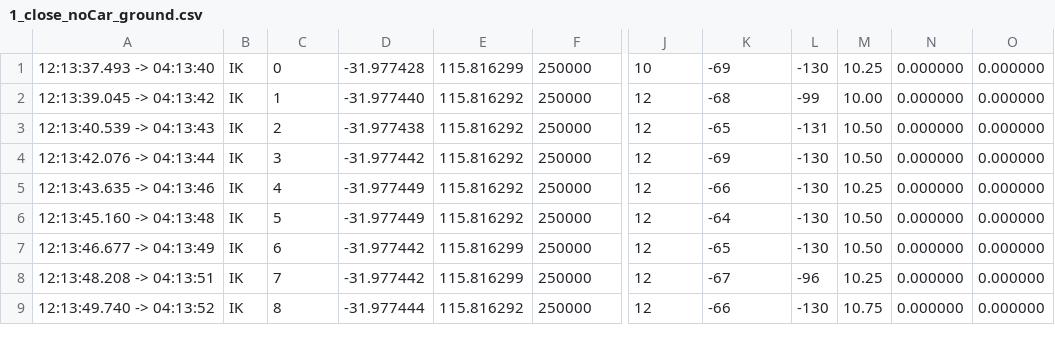
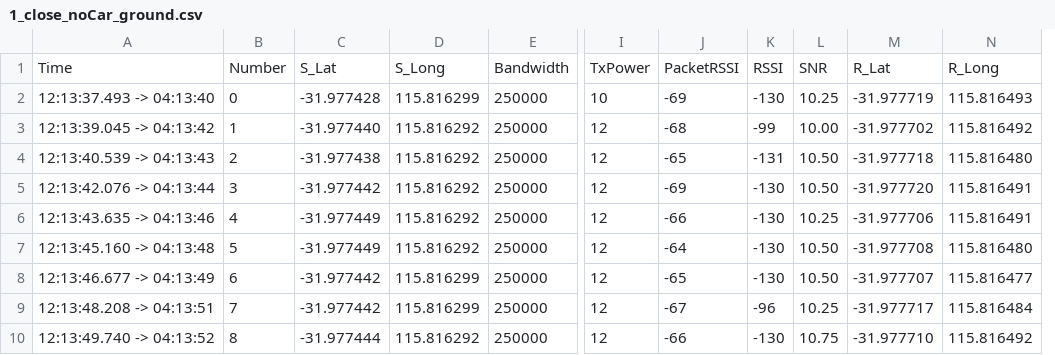
Before and after one commit to Kaiqi-Liang/CITS4419-Project, a CSV file: 1_close_noCar_ground.csv, drawn as a sheet; only a part is shown, gaps mark what is left out; removed rows and columns are numbered as before the commit, all else as after; rows hold the shown columns only; the diff names each change by its address in the sheet, - before the commit and + after, or states it on an @@ line.

```diff
--- a/1_close_noCar_ground.csv
+++ b/1_close_noCar_ground.csv
-column B, rows 1-9: all IK
-column N, rows 1-9: all 0.000000
-column O, rows 1-9: all 0.000000
+column M, rows 2-10: -31.977719 | -31.977702 | -31.977718 | -31.977720 | -31.977706 | -31.977708 | -31.977707 | -31.977717 | -31.977710
+column N, rows 2-10: 115.816493 | 115.816492 | 115.816480 | 115.816491 | 115.816491 | 115.816480 | 115.816477 | 115.816484 | 115.816492
+row 1: Time | Number | S_Lat | S_Long | Bandwidth | TxPower | PacketRSSI | RSSI | SNR | R_Lat | R_Long
```
Also changed, not shown: 2_close_car_ground.csv, 3_far_noCar_ground.csv, 1 other file.
